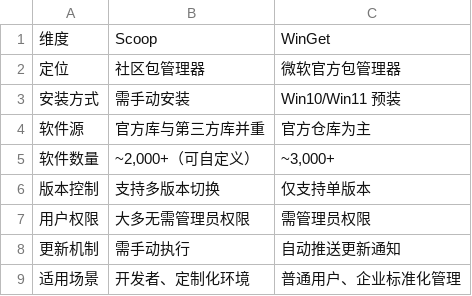
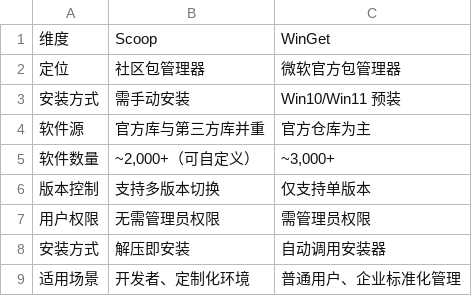
Before and after one commit to HHSTU-IST/camp, a CSV file: data/scoop-winget.csv, drawn as a sheet.

```diff
--- a/data/scoop-winget.csv
+++ b/data/scoop-winget.csv
@@ -6,4 +6,4 @@
 版本控制,支持多版本切换,仅支持单版本
-用户权限,大多无需管理员权限,需管理员权限
-更新机制,需手动执行,自动推送更新通知
+用户权限,无需管理员权限,需管理员权限
+安装方式,解压即安装,自动调用安装器
 适用场景,开发者、定制化环境,普通用户、企业标准化管理
```
Also changed, not shown: 4 other files.
